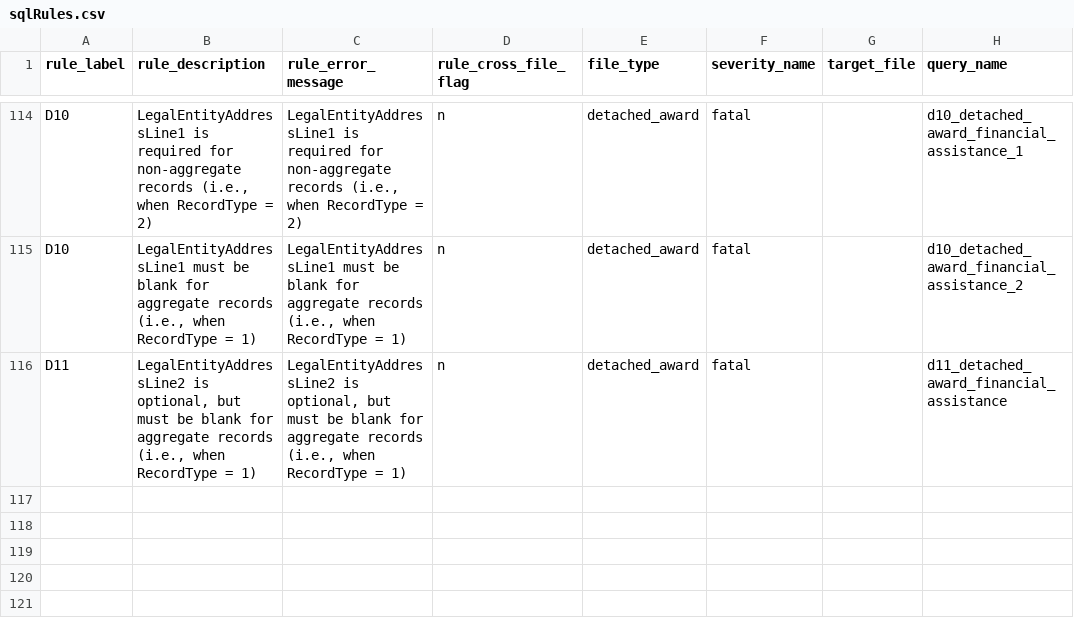
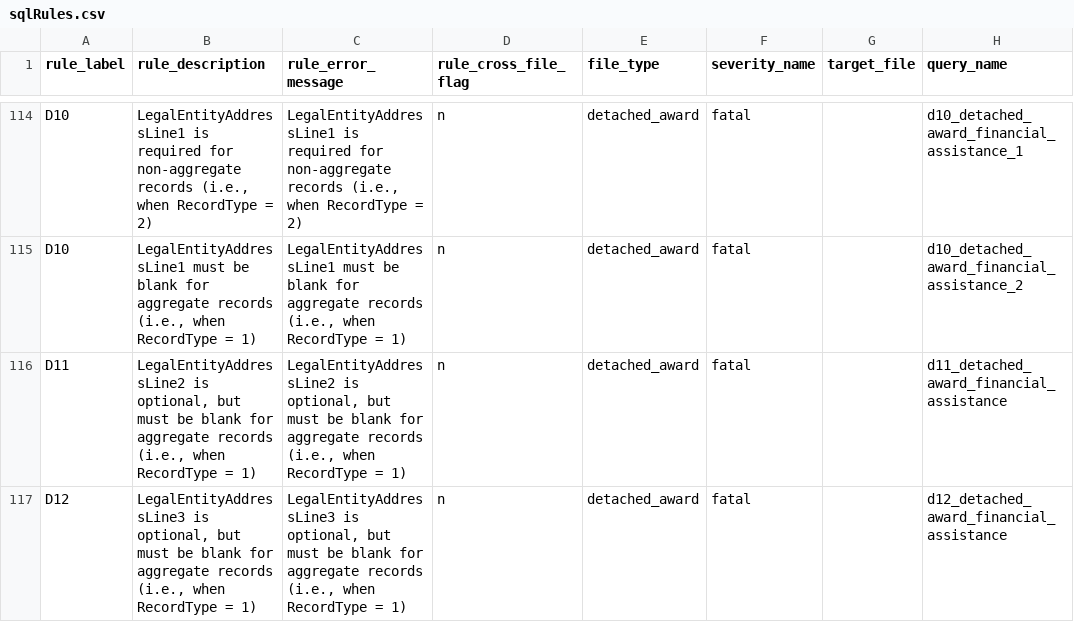
Before and after one commit to fedspendingtransparency/data-act-broker-backend, a CSV file: dataactvalidator/config/sqlrules/sqlRules.csv, drawn as a sheet; only a part is shown, gaps mark what is left out.

Commit message:
Rule D12, LegalEntityAddressLine3 is optional but must be blank for record type 1

```diff
--- a/dataactvalidator/config/sqlrules/sqlRules.csv
+++ b/dataactvalidator/config/sqlrules/sqlRules.csv
@@ -116 +116,2 @@ D10,"LegalEntityAddressLine1 must be blank for aggregate records (i.e., when Rec
 D11,"LegalEntityAddressLine2 is optional, but must be blank for aggregate records (i.e., when RecordType = 1)","LegalEntityAddressLine2 is optional, but must be blank for aggregate records (i.e., when RecordType = 1)",n,detached_award,fatal,,d11_detached_award_financial_assistance
+D12,"LegalEntityAddressLine3 is optional, but must be blank for aggregate records (i.e., when RecordType = 1)","LegalEntityAddressLine3 is optional, but must be blank for aggregate records (i.e., when RecordType = 1)",n,detached_award,fatal,,d12_detached_award_financial_assistance
```
Also changed, not shown: 2 other files.
